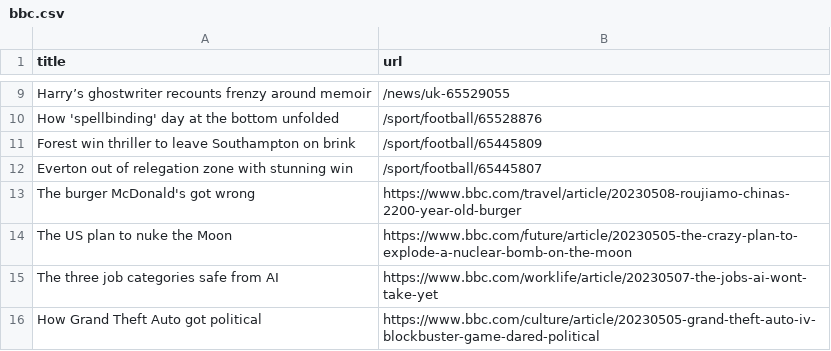
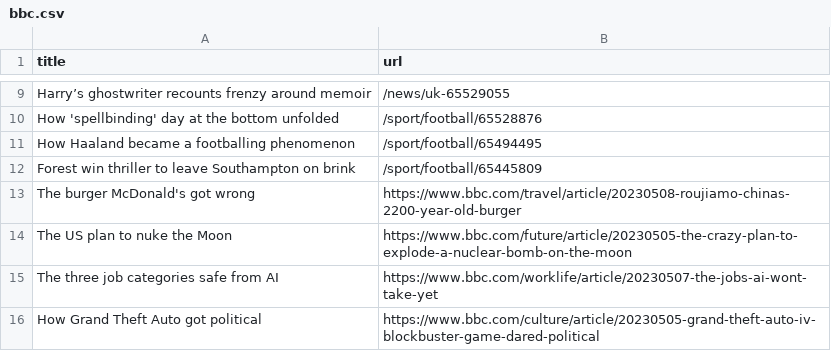
Before and after one commit to Danihisp/automatic-scraper-bbc-main, a CSV file: bbc.csv, drawn as a sheet; only a part is shown, gaps mark what is left out.

```diff
--- a/bbc.csv
+++ b/bbc.csv
@@ -10,4 +10,4 @@ Harry’s ghostwriter recounts frenzy around memoir,/news/uk-65529055
 How 'spellbinding' day at the bottom unfolded,/sport/football/65528876
+How Haaland became a footballing phenomenon,/sport/football/65494495
 Forest win thriller to leave Southampton on brink,/sport/football/65445809
-Everton out of relegation zone with stunning win,/sport/football/65445807
 The burger McDonald's got wrong,https://www.bbc.com/travel/article/20230508-roujiamo-chinas-2200-year-old-burger
```
